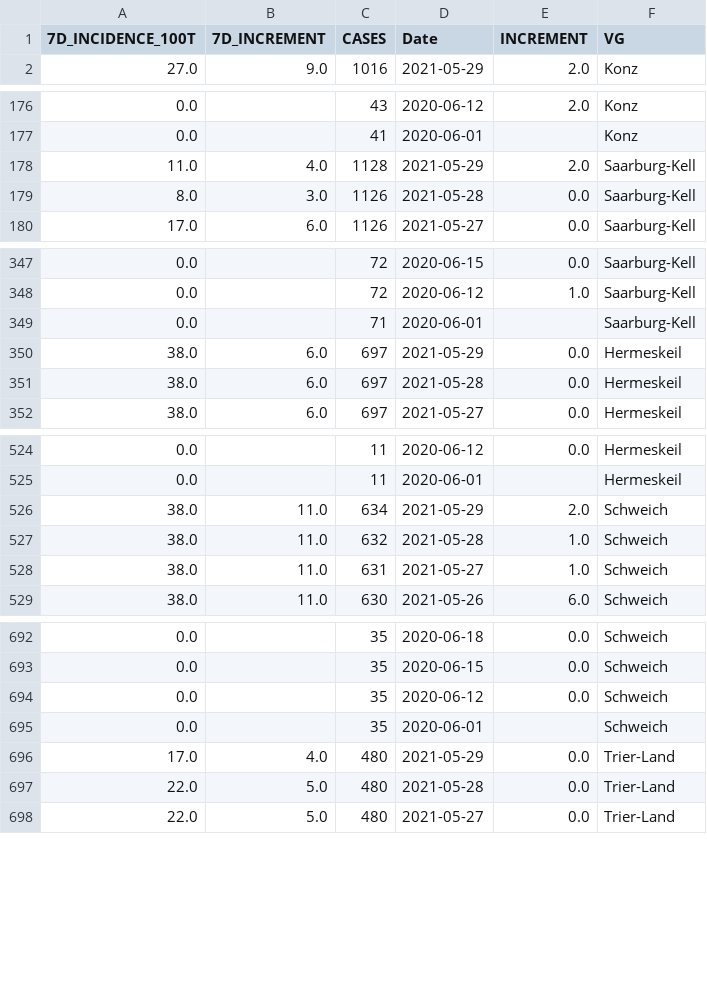
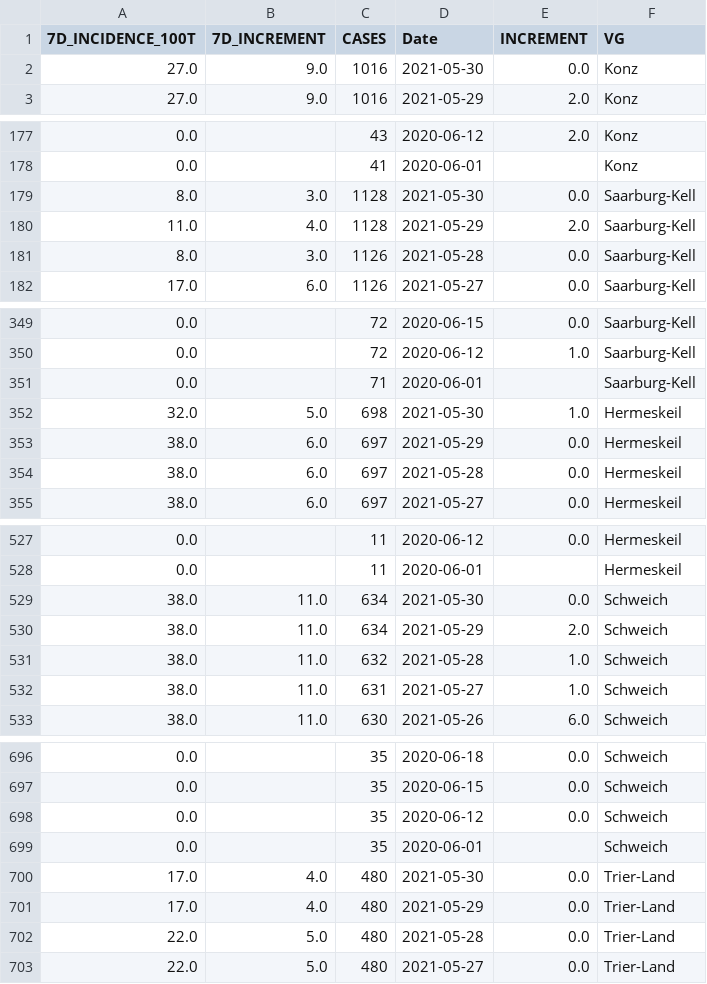
Before and after one commit to FLRTH/TS_CVD19, a CSV file: COVID-19_LK_TRIER_SAARBURG_DATA.csv, drawn as a sheet; only a part is shown, gaps mark what is left out; the diff covers the shown part only.

Commit message:
updated 30-05-2021

```diff
--- a/COVID-19_LK_TRIER_SAARBURG_DATA.csv
+++ b/COVID-19_LK_TRIER_SAARBURG_DATA.csv
@@ -1,2 +1,3 @@
 7D_INCIDENCE_100T,7D_INCREMENT,CASES,Date,INCREMENT,VG
+27.0,9.0,1016,2021-05-30,0.0,Konz
 27.0,9.0,1016,2021-05-29,2.0,Konz
@@ -177,2 +178,3 @@
 0.0,,41,2020-06-01,,Konz
+8.0,3.0,1128,2021-05-30,0.0,Saarburg-Kell
 11.0,4.0,1128,2021-05-29,2.0,Saarburg-Kell
@@ -349,2 +351,3 @@
 0.0,,71,2020-06-01,,Saarburg-Kell
+32.0,5.0,698,2021-05-30,1.0,Hermeskeil
 38.0,6.0,697,2021-05-29,0.0,Hermeskeil
@@ -525,2 +528,3 @@
 0.0,,11,2020-06-01,,Hermeskeil
+38.0,11.0,634,2021-05-30,0.0,Schweich
 38.0,11.0,634,2021-05-29,2.0,Schweich
@@ -695,2 +699,3 @@
 0.0,,35,2020-06-01,,Schweich
+17.0,4.0,480,2021-05-30,0.0,Trier-Land
 17.0,4.0,480,2021-05-29,0.0,Trier-Land
```
Also changed, not shown: 1 added row elsewhere in this file.
